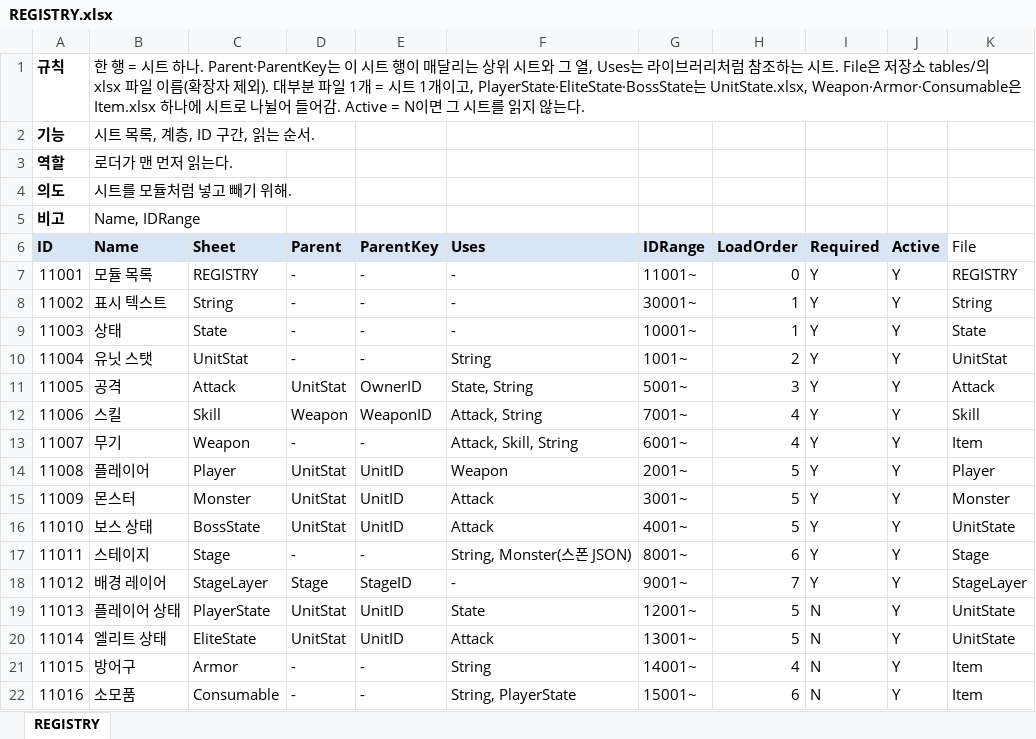
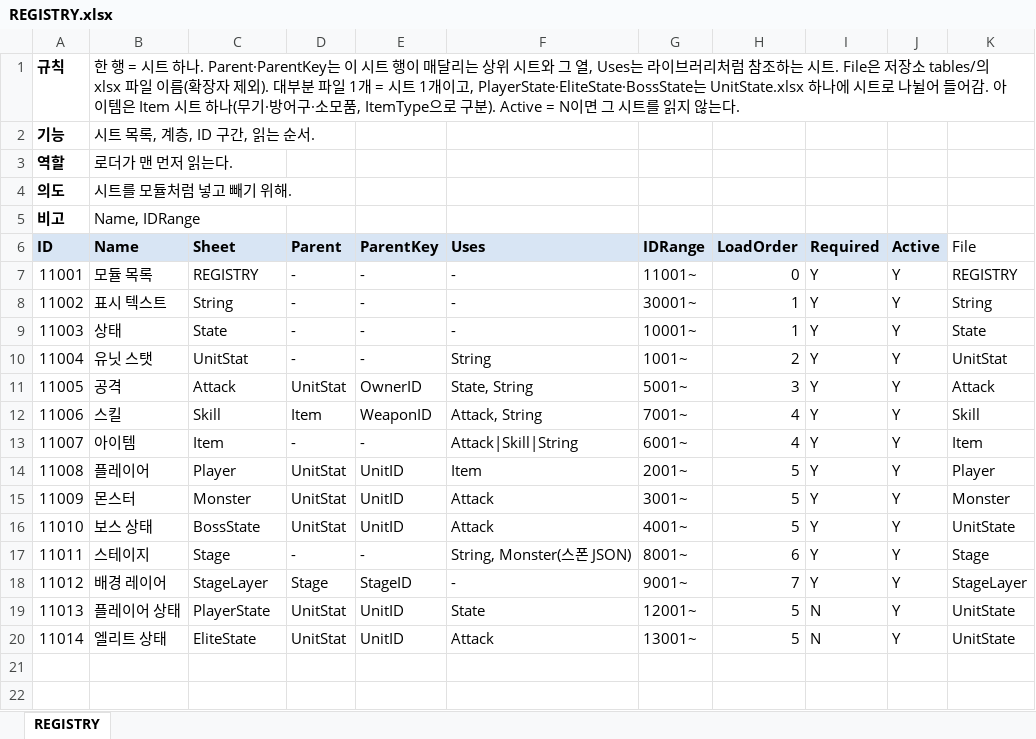
Before and after one commit to hyunho9228-web/DataSheet, an Excel workbook: tables/REGISTRY.xlsx, sheet REGISTRY, drawn as a sheet; values as stored, in another font and other column widths than the file's, no borders; the diff names each change by its address in the sheet, - before the commit and + after, or states it on an @@ line.

```diff
--- a/tables/REGISTRY.xlsx (sheet REGISTRY)
+++ b/tables/REGISTRY.xlsx (sheet REGISTRY)
-B1 (Name): …, PlayerState·EliteState·BossState는 UnitState.xlsx, Weapon·Armor·Consumable은 Item.xlsx 하나에 시트로 나뉠어 들어감. Active = N이…
+B1 (Name): …, PlayerState·EliteState·BossState는 UnitState.xlsx 하나에 시트로 나뉠어 들어감. 아이템은 Item 시트 하나(무기·방어구·소모품, ItemType으로 구분). Active = N이…
-D12 (Parent): Weapon
+D12 (Parent): Item
-B13 (Name): 무기
+B13 (Name): 아이템
-C13 (Sheet): Weapon
+C13 (Sheet): Item
-F13 (Uses): Attack, Skill, String
+F13 (Uses): Attack|Skill|String
-F14 (Uses): Weapon
+F14 (Uses): Item
-row 21: 11015 | 방어구 | Armor | - | - | String | 14001~ | 4 | N | Y | Item
-row 22: 11016 | 소모품 | Consumable | - | - | String, PlayerState | 15001~ | 6 | N | Y | Item
```
Also changed, not shown: tables/Item.xlsx, 6 other files.
